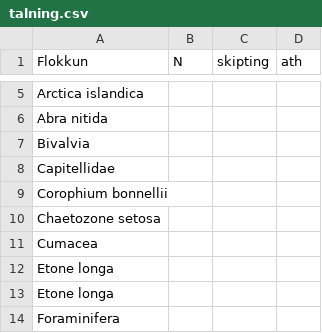
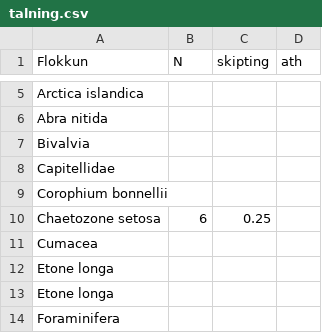
Before and after one commit to harkanatta/botndyr, a CSV file: Kolgr2016/E3B/talning.csv, drawn as a sheet; only a part is shown, gaps mark what is left out; the diff covers the shown part only.

```diff
--- a/Kolgr2016/E3B/talning.csv
+++ b/Kolgr2016/E3B/talning.csv
@@ -9,3 +9,3 @@ Capitellidae,,,
 Corophium bonnellii,,,
-Chaetozone setosa,,,
+Chaetozone setosa,6,0.25,
 Cumacea,,,
```
Also changed, not shown: 2 added rows and 12 edited cells elsewhere in this file, 2 other files.
